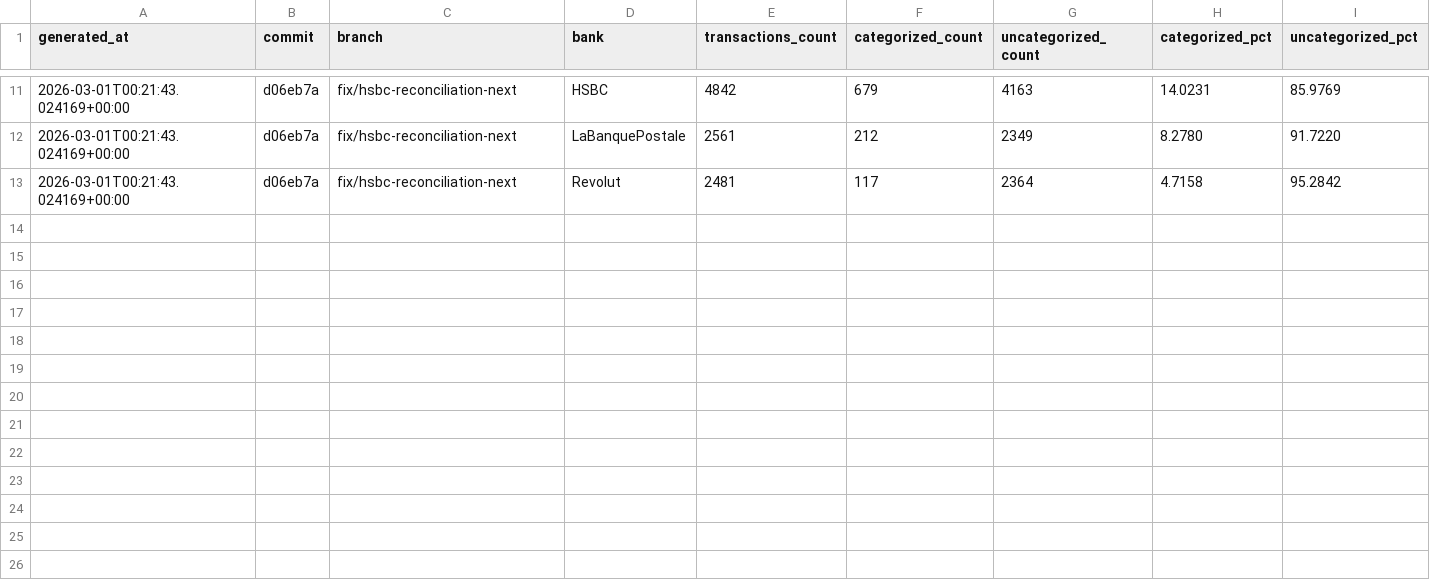
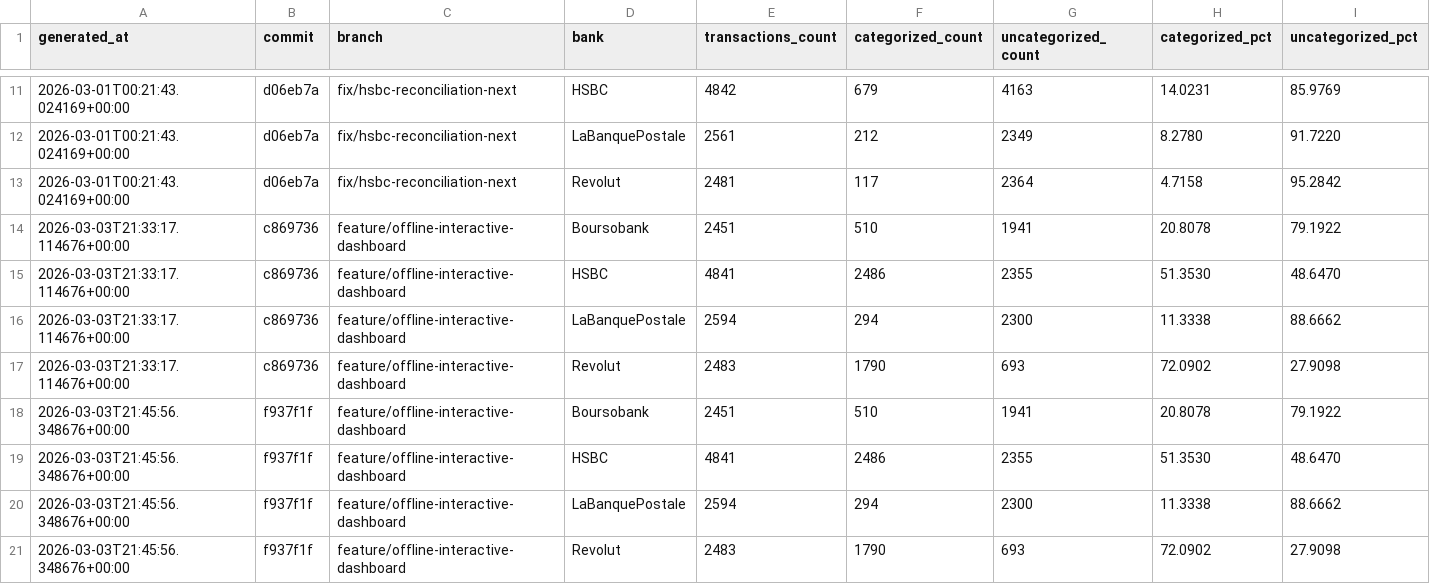
Before and after one commit to JayTeeBat/FinanceTooling, a CSV file: docs/metrics_commit_log_by_bank.csv, drawn as a sheet; only a part is shown, gaps mark what is left out.

Commit message:
feat: add offline interactive finance dashboard (#24)
* feat: add offline interactive dashboard with project and budget analytics

* chore: update metrics logs for dashboard feature commit

* fix: compute yoy using full selected years

* chore: update metrics logs for yoy dashboard fix

* feat: add dashboard year window presets

```diff
--- a/docs/metrics_commit_log_by_bank.csv
+++ b/docs/metrics_commit_log_by_bank.csv
@@ -13 +13,9 @@ generated_at,commit,branch,bank,transactions_count,categorized_count,uncategoriz
 2026-03-01T00:21:43.024169+00:00,d06eb7a,fix/hsbc-reconciliation-next,Revolut,2481,117,2364,4.7158,95.2842
+2026-03-03T21:33:17.114676+00:00,c869736,feature/offline-interactive-dashboard,Boursobank,2451,510,1941,20.8078,79.1922
+2026-03-03T21:33:17.114676+00:00,c869736,feature/offline-interactive-dashboard,HSBC,4841,2486,2355,51.3530,48.6470
+2026-03-03T21:33:17.114676+00:00,c869736,feature/offline-interactive-dashboard,LaBanquePostale,2594,294,2300,11.3338,88.6662
+2026-03-03T21:33:17.114676+00:00,c869736,feature/offline-interactive-dashboard,Revolut,2483,1790,693,72.0902,27.9098
+2026-03-03T21:45:56.348676+00:00,f937f1f,feature/offline-interactive-dashboard,Boursobank,2451,510,1941,20.8078,79.1922
+2026-03-03T21:45:56.348676+00:00,f937f1f,feature/offline-interactive-dashboard,HSBC,4841,2486,2355,51.3530,48.6470
+2026-03-03T21:45:56.348676+00:00,f937f1f,feature/offline-interactive-dashboard,LaBanquePostale,2594,294,2300,11.3338,88.6662
+2026-03-03T21:45:56.348676+00:00,f937f1f,feature/offline-interactive-dashboard,Revolut,2483,1790,693,72.0902,27.9098
```
Also changed, not shown: docs/metrics_commit_log.csv, 17 other files.
